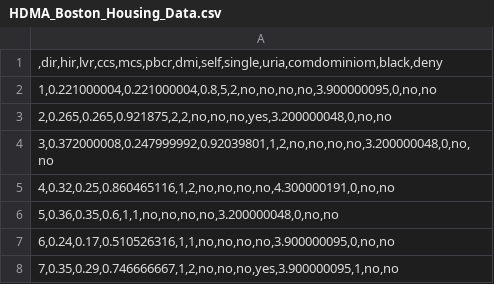
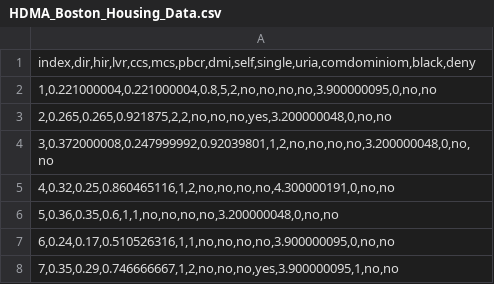
Before and after one commit to Ale-Man1/Logistic-Regression, a CSV file: HDMA_Boston_Housing_Data.csv, drawn as a sheet; only a part is shown.

Commit message:
updated csv

```diff
--- a/HDMA_Boston_Housing_Data.csv
+++ b/HDMA_Boston_Housing_Data.csv
@@ -1,2 +1,2 @@
-",dir,hir,lvr,ccs,mcs,pbcr,dmi,self,single,uria,comdominiom,black,deny"
+"index,dir,hir,lvr,ccs,mcs,pbcr,dmi,self,single,uria,comdominiom,black,deny"
 "1,0.221000004,0.221000004,0.8,5,2,no,no,no,no,3.900000095,0,no,no"
```
